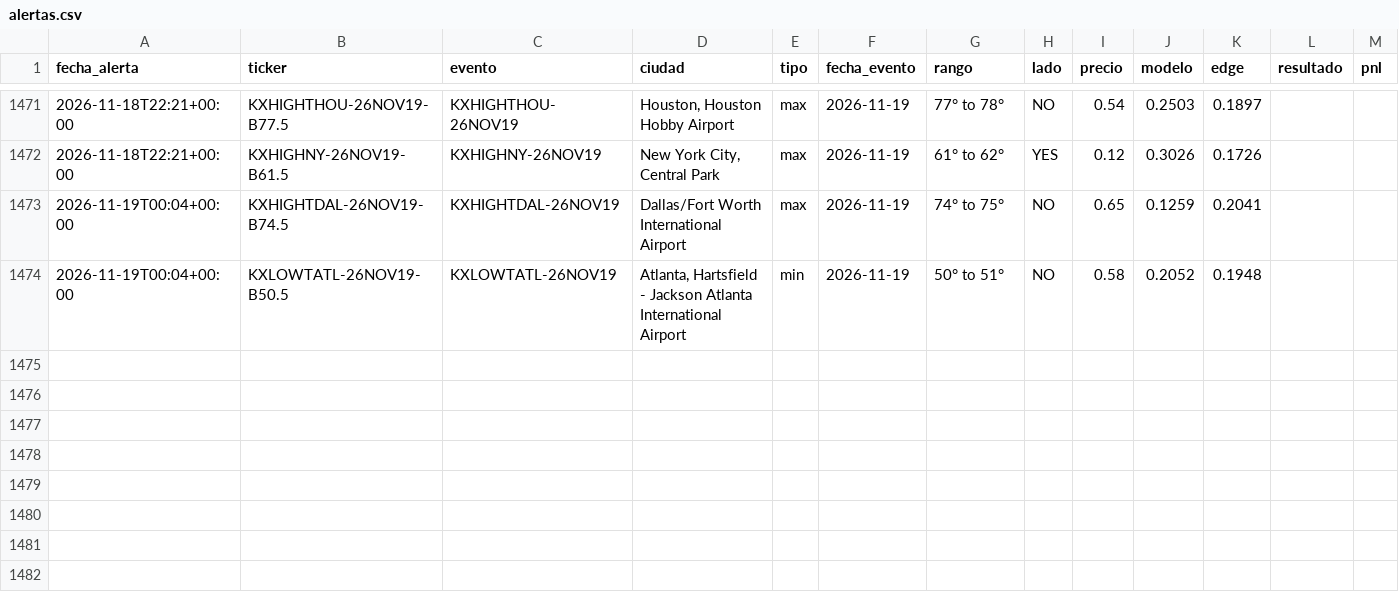
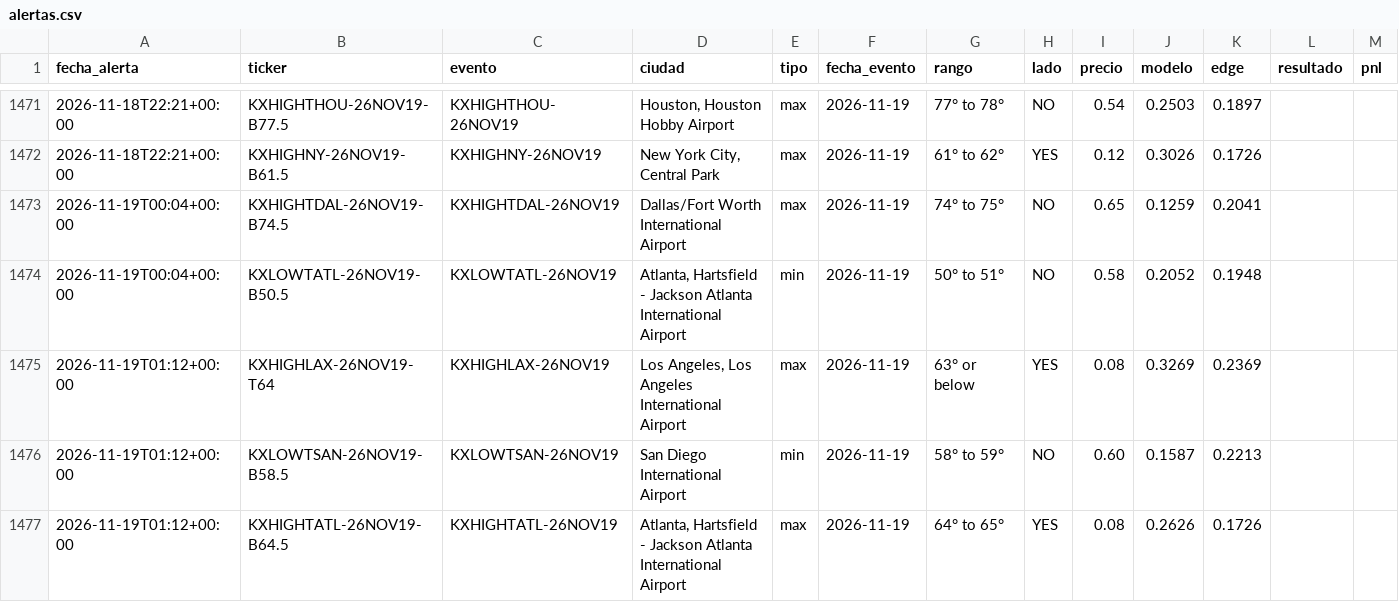
Before and after one commit to juanpablowallstreet-tech/climateradar, a CSV file: estado/alertas.csv, drawn as a sheet; only a part is shown, gaps mark what is left out.

Commit message:
estado radar

```diff
--- a/estado/alertas.csv
+++ b/estado/alertas.csv
@@ -1474 +1474,4 @@ fecha_alerta,ticker,evento,ciudad,tipo,fecha_evento,rango,lado,precio,modelo,edg
 2026-11-19T00:04+00:00,KXLOWTATL-26NOV19-B50.5,KXLOWTATL-26NOV19,"Atlanta, Hartsfield - Jackson Atlanta International Airport",min,2026-11-19,50° to 51°,NO,0.58,0.2052,0.1948,,
+2026-11-19T01:12+00:00,KXHIGHLAX-26NOV19-T64,KXHIGHLAX-26NOV19,"Los Angeles, Los Angeles International Airport",max,2026-11-19,63° or below,YES,0.08,0.3269,0.2369,,
+2026-11-19T01:12+00:00,KXLOWTSAN-26NOV19-B58.5,KXLOWTSAN-26NOV19,San Diego International Airport,min,2026-11-19,58° to 59°,NO,0.60,0.1587,0.2213,,
+2026-11-19T01:12+00:00,KXHIGHTATL-26NOV19-B64.5,KXHIGHTATL-26NOV19,"Atlanta, Hartsfield - Jackson Atlanta International Airport",max,2026-11-19,64° to 65°,YES,0.08,0.2626,0.1726,,
```
Also changed, not shown: 1 other file.
